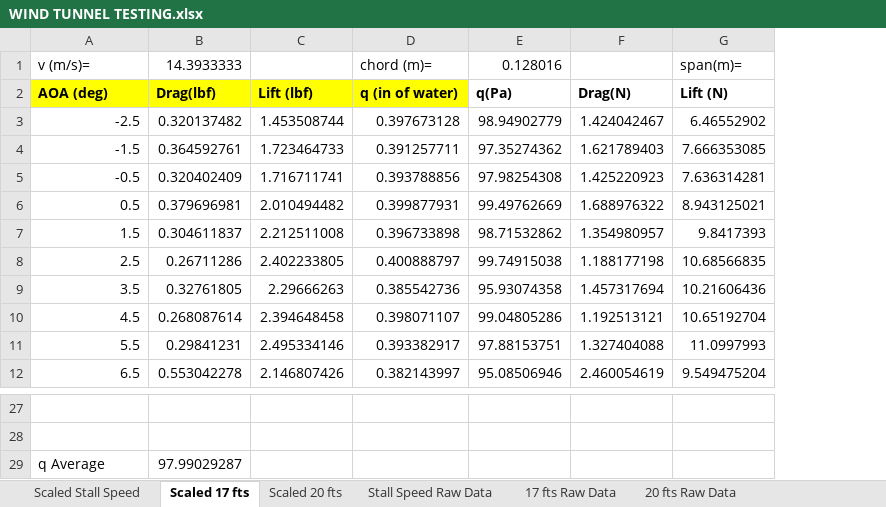
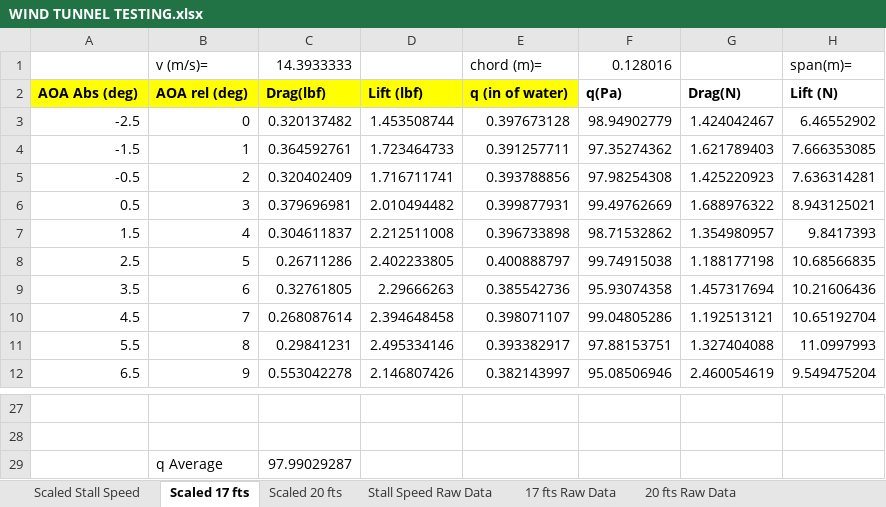
Before and after one commit to GingerGengar/Sizing_Algorithm, an Excel workbook: Wind_Tunnel_Testing/WIND TUNNEL TESTING.xlsx, sheet Scaled 17 fts, drawn as a sheet; only a part is shown, gaps mark what is left out; values as stored, in another font and other column widths than the file's, no borders; the diff names each change by its address in the sheet, - before the commit and + after, or states it on an @@ line.

```diff
--- a/Wind_Tunnel_Testing/WIND TUNNEL TESTING.xlsx (sheet Scaled 17 fts)
+++ b/Wind_Tunnel_Testing/WIND TUNNEL TESTING.xlsx (sheet Scaled 17 fts)
+column B, rows 1-12: v (m/s)= | AOA rel (deg) | 0 | 1 | 2 | 3 | 4 | 5 | 6 | 7 | 8 | 9; row 29: q Average
-A1: v (m/s)=
+A1: (empty)
-A2: AOA (deg)
+A2: AOA Abs (deg)
-A29: q Average
+A29: (empty)
```
Also changed, not shown: sheet Scaled Stall Speed, sheet Scaled 20 fts, formulas that keep their value, charts or pictures.
